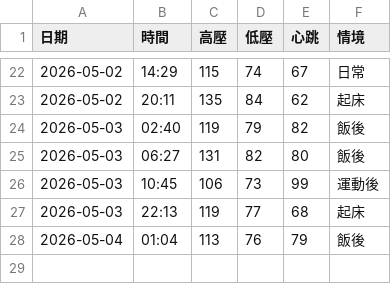
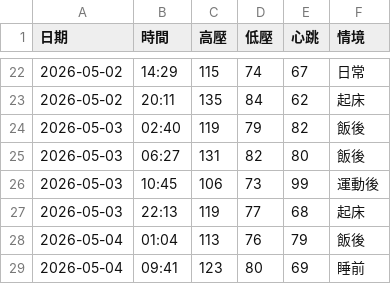
Before and after one commit to nomi53875-byte/health-voice-tracker, a CSV file: data.csv, drawn as a sheet; only a part is shown, gaps mark what is left out; the diff names each change by its address in the sheet, - before the commit and + after, or states it on an @@ line.

Commit message:
Add entry

```diff
--- a/data.csv
+++ b/data.csv
+row 29: 2026-05-04 | 09:41 | 123 | 80 | 69 | 睡前
```
